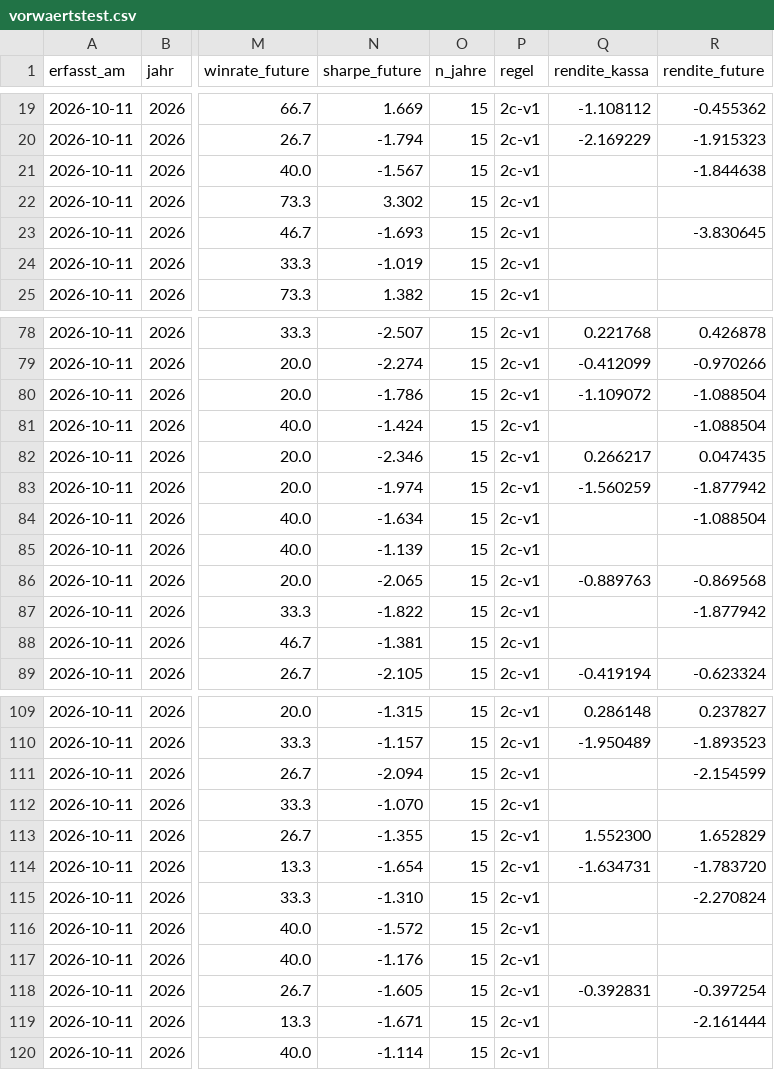
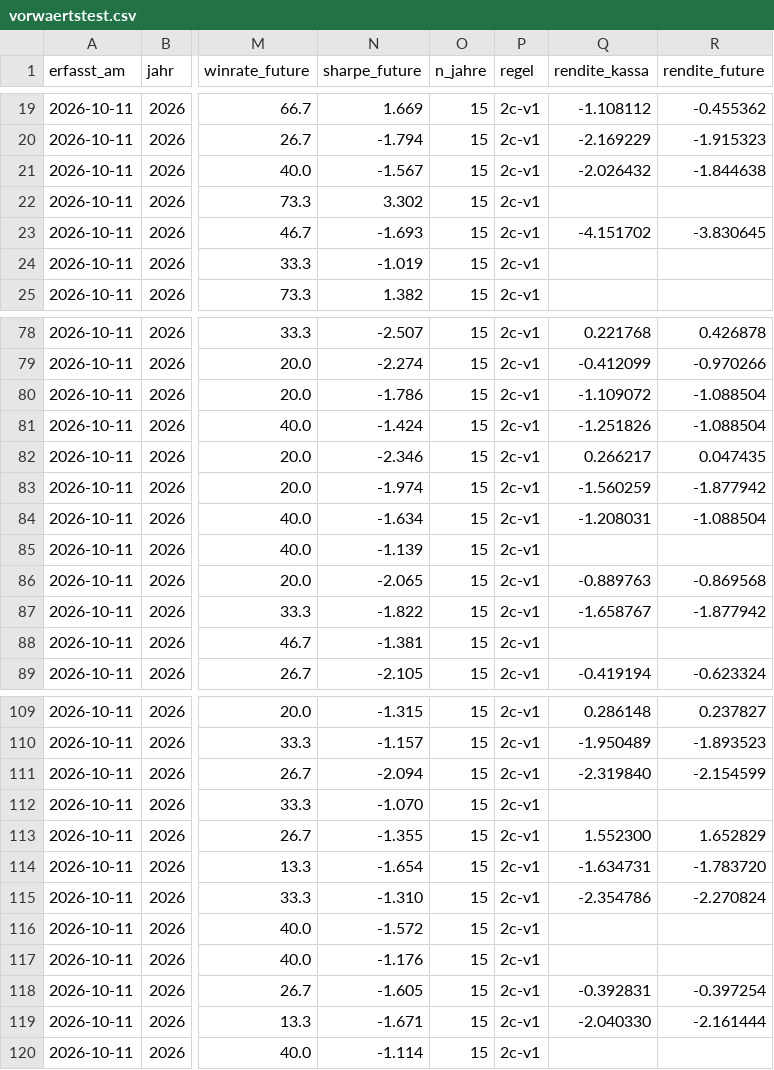
Before and after one commit to fynnluckas-source/trading-dashboard, a CSV file: daten/vorwaertstest.csv, drawn as a sheet; only a part is shown, gaps mark what is left out; the diff covers the shown part only; the diff names each change by its address in the sheet, - before the commit and + after, or states it on an @@ line.

```diff
--- a/daten/vorwaertstest.csv
+++ b/daten/vorwaertstest.csv
-Q21 (rendite_kassa): (empty)
+Q21 (rendite_kassa): -2.026432
-Q23 (rendite_kassa): (empty)
+Q23 (rendite_kassa): -4.151702
-Q81 (rendite_kassa): (empty)
+Q81 (rendite_kassa): -1.251826
-Q84 (rendite_kassa): (empty)
+Q84 (rendite_kassa): -1.208031
-Q87 (rendite_kassa): (empty)
+Q87 (rendite_kassa): -1.658767
-Q111 (rendite_kassa): (empty)
+Q111 (rendite_kassa): -2.319840
-Q115 (rendite_kassa): (empty)
+Q115 (rendite_kassa): -2.354786
-Q119 (rendite_kassa): (empty)
+Q119 (rendite_kassa): -2.040330
```
Also changed, not shown: 5 edited cells elsewhere in this file, daten/kurse_future_tag.csv, daten/kurse_tag.csv, 1 other file.
